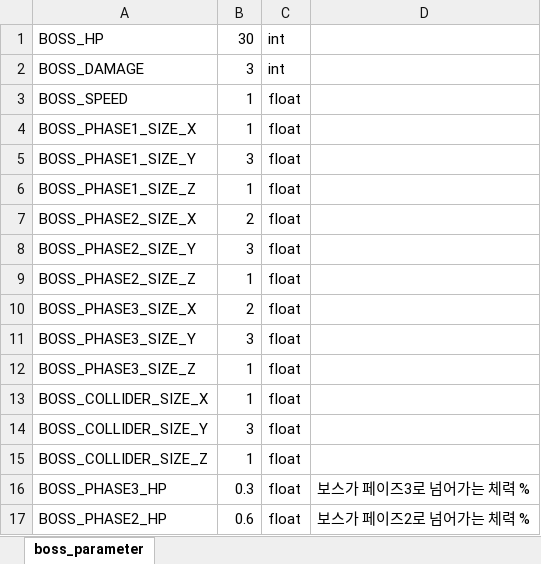
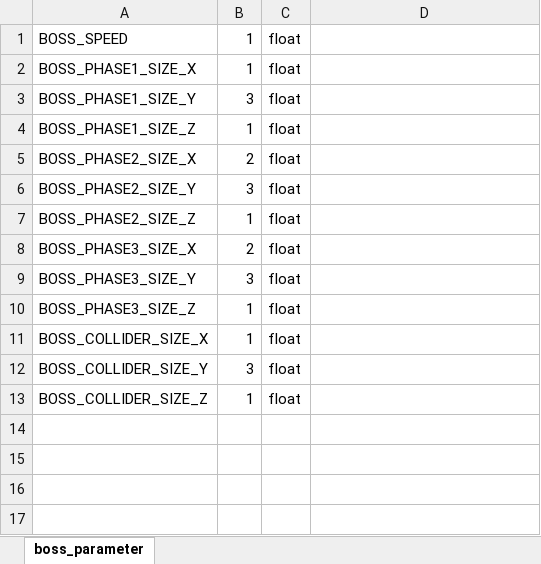
Before and after one commit to cjsjyh/krafton-internship-client, an Excel workbook: Engine/data/datasheet/boss_parameter.xlsx, sheet boss_parameter, drawn as a sheet; values as stored, in another font and other column widths than the file's, no borders; the diff names each change by its address in the sheet, - before the commit and + after, or states it on an @@ line.

```diff
--- a/Engine/data/datasheet/boss_parameter.xlsx (sheet boss_parameter)
+++ b/Engine/data/datasheet/boss_parameter.xlsx (sheet boss_parameter)
-row 1: BOSS_HP | 30 | int
-row 2: BOSS_DAMAGE | 3 | int
-row 16: BOSS_PHASE3_HP | 0.3 | float | 보스가 페이즈3로 넘어가는 체력 %
-row 17: BOSS_PHASE2_HP | 0.6 | float | 보스가 페이즈2로 넘어가는 체력 %
```
Also changed, not shown: Engine/data/datasheet/player_parameter.xlsx, 12 other files.
